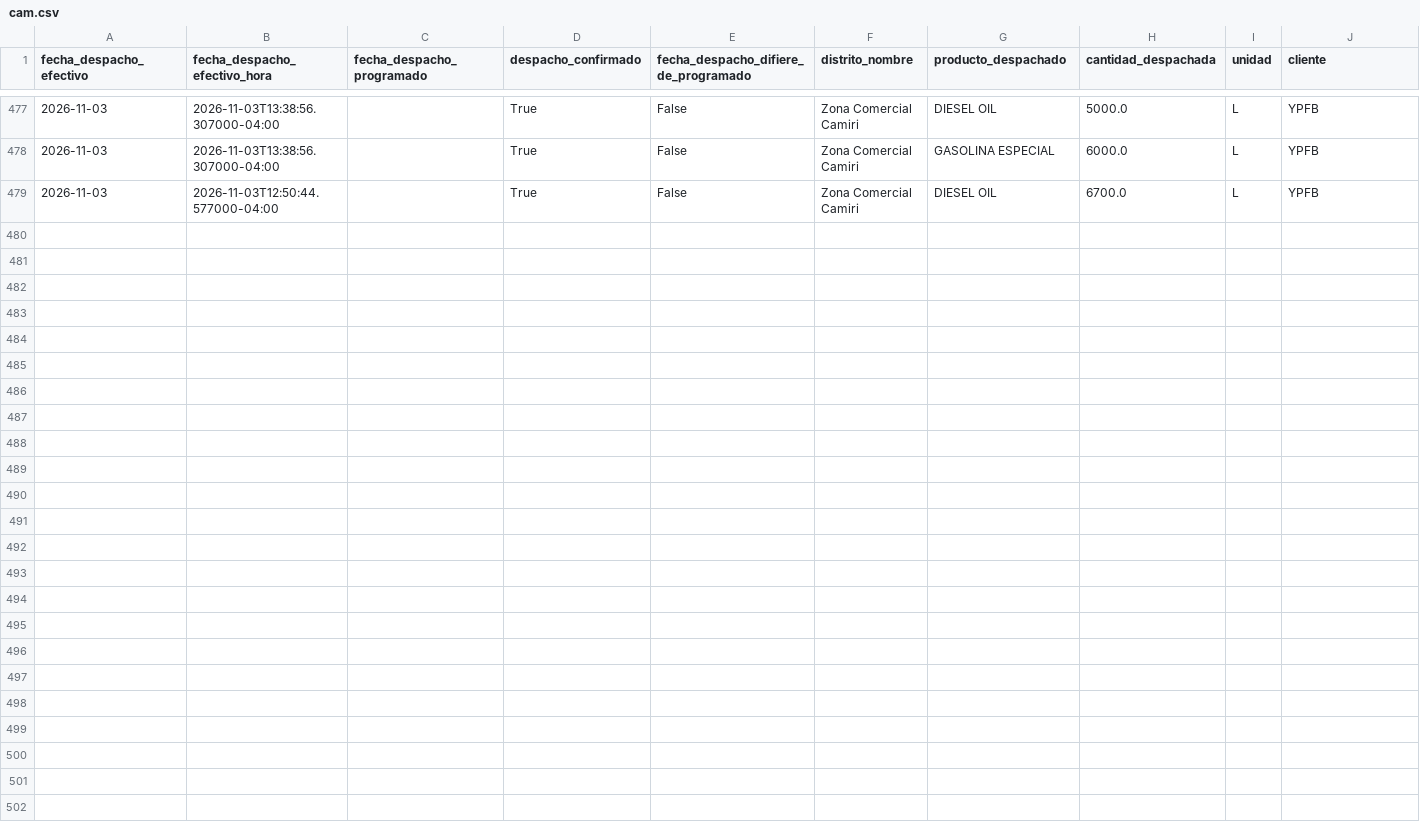
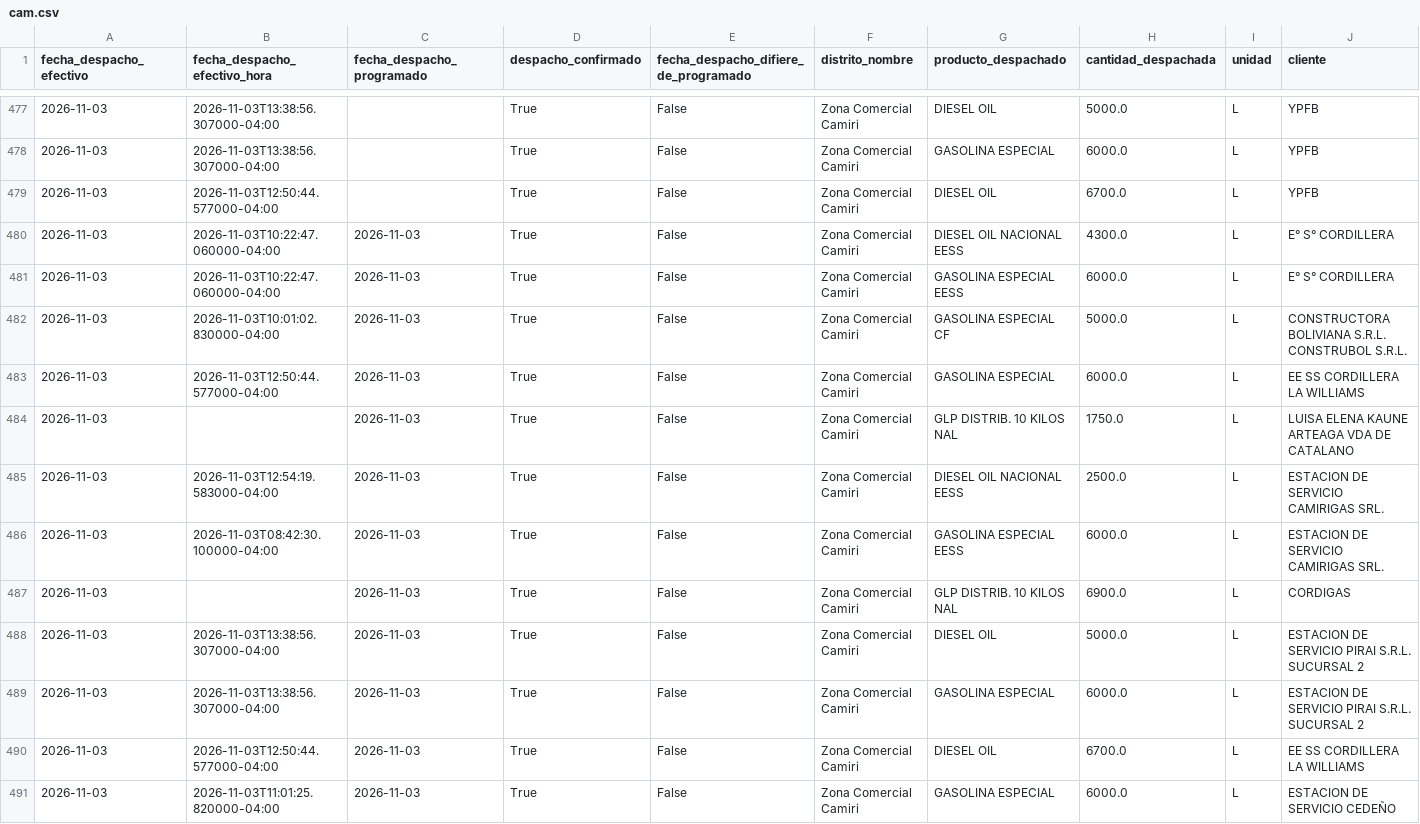
Before and after one commit to mauforonda/data-triage, a CSV file: hidrocarburos/abastecimiento/data/despachos/cam.csv, drawn as a sheet; only a part is shown, gaps mark what is left out; rows hold the shown columns only; the diff names each change by its address in the sheet, - before the commit and + after, or states it on an @@ line.

```diff
--- a/hidrocarburos/abastecimiento/data/despachos/cam.csv
+++ b/hidrocarburos/abastecimiento/data/despachos/cam.csv
+row 480: 2026-11-03 | 2026-11-03T10:22:47.060000-04:00 | 2026-11-03 | True | False | Zona Comercial Camiri | DIESEL OIL NACIONAL EESS | 4300.0 | L | E° S° CORDILLERA
+row 481: 2026-11-03 | 2026-11-03T10:22:47.060000-04:00 | 2026-11-03 | True | False | Zona Comercial Camiri | GASOLINA ESPECIAL EESS | 6000.0 | L | E° S° CORDILLERA
+row 482: 2026-11-03 | 2026-11-03T10:01:02.830000-04:00 | 2026-11-03 | True | False | Zona Comercial Camiri | GASOLINA ESPECIAL CF | 5000.0 | L | CONSTRUCTORA BOLIVIANA S.R.L. CONSTRUBOL S.R.L.
+row 483: 2026-11-03 | 2026-11-03T12:50:44.577000-04:00 | 2026-11-03 | True | False | Zona Comercial Camiri | GASOLINA ESPECIAL | 6000.0 | L | EE SS CORDILLERA LA WILLIAMS
+row 484: 2026-11-03 |  | 2026-11-03 | True | False | Zona Comercial Camiri | GLP DISTRIB. 10 KILOS NAL | 1750.0 | L | LUISA ELENA KAUNE ARTEAGA VDA DE CATALANO
+row 485: 2026-11-03 | 2026-11-03T12:54:19.583000-04:00 | 2026-11-03 | True | False | Zona Comercial Camiri | DIESEL OIL NACIONAL EESS | 2500.0 | L | ESTACION DE SERVICIO CAMIRIGAS SRL.
+row 486: 2026-11-03 | 2026-11-03T08:42:30.100000-04:00 | 2026-11-03 | True | False | Zona Comercial Camiri | GASOLINA ESPECIAL EESS | 6000.0 | L | ESTACION DE SERVICIO CAMIRIGAS SRL.
+row 487: 2026-11-03 |  | 2026-11-03 | True | False | Zona Comercial Camiri | GLP DISTRIB. 10 KILOS NAL | 6900.0 | L | CORDIGAS
+row 488: 2026-11-03 | 2026-11-03T13:38:56.307000-04:00 | 2026-11-03 | True | False | Zona Comercial Camiri | DIESEL OIL | 5000.0 | L | ESTACION DE SERVICIO PIRAI S.R.L. SUCURSAL 2
+row 489: 2026-11-03 | 2026-11-03T13:38:56.307000-04:00 | 2026-11-03 | True | False | Zona Comercial Camiri | GASOLINA ESPECIAL | 6000.0 | L | ESTACION DE SERVICIO PIRAI S.R.L. SUCURSAL 2
+row 490: 2026-11-03 | 2026-11-03T12:50:44.577000-04:00 | 2026-11-03 | True | False | Zona Comercial Camiri | DIESEL OIL | 6700.0 | L | EE SS CORDILLERA LA WILLIAMS
+row 491: 2026-11-03 | 2026-11-03T11:01:25.820000-04:00 | 2026-11-03 | True | False | Zona Comercial Camiri | GASOLINA ESPECIAL | 6000.0 | L | ESTACION DE SERVICIO CEDEÑO
```
Also changed, not shown: hidrocarburos/abastecimiento/data/despachos/amz.csv, hidrocarburos/abastecimiento/data/despachos/chu.csv, 33 other files.
